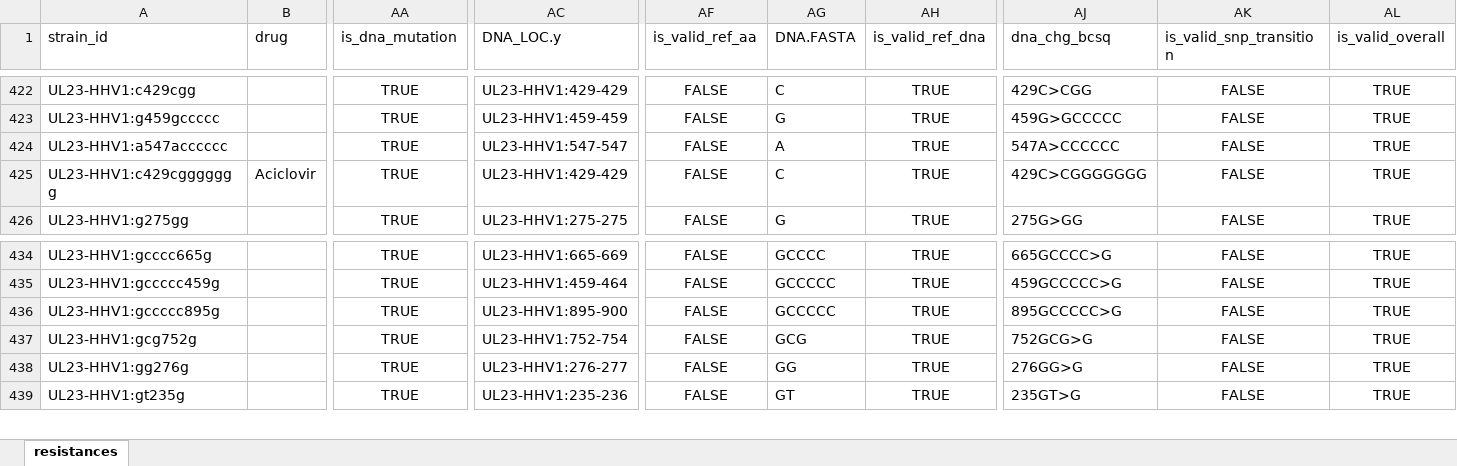
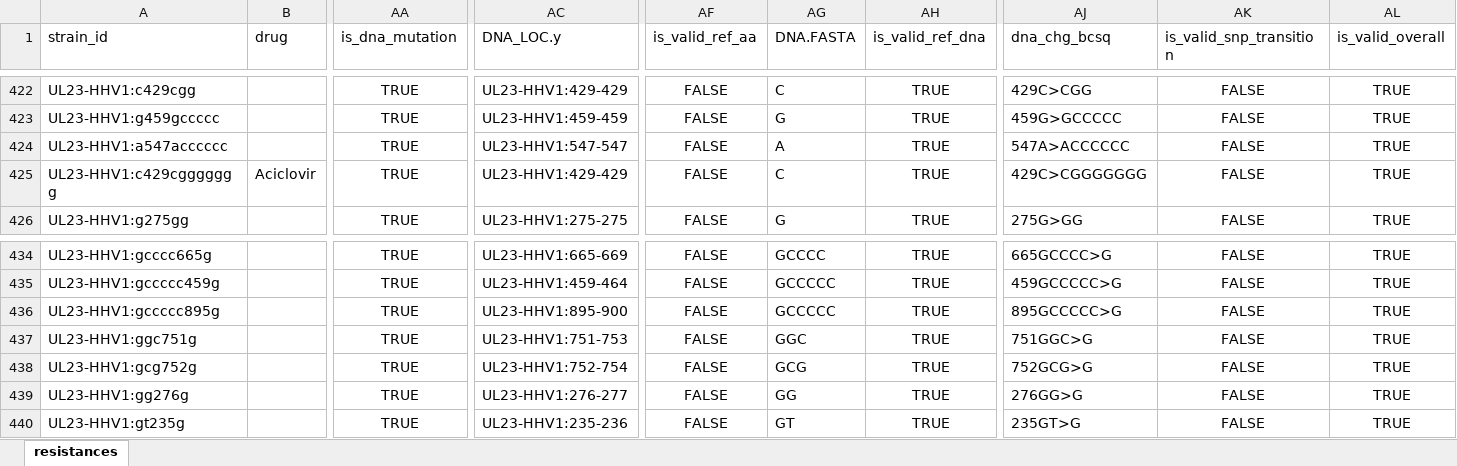
Before and after one commit to Laubscher/hgene, an Excel workbook: data/db/hsv1/resistances.chk.xlsx, sheet resistances, drawn as a sheet; only a part is shown, gaps mark what is left out; values as stored, in another font and other column widths than the file's, no borders; rows hold the shown columns only; the diff names each change by its address in the sheet, - before the commit and + after, or states it on an @@ line.

Commit message:
1.0.1-rc3 - 751GGC>G same as 752GCG>G

```diff
--- a/data/db/hsv1/resistances.chk.xlsx (sheet resistances)
+++ b/data/db/hsv1/resistances.chk.xlsx (sheet resistances)
-AJ424 (dna_chg_bcsq): 547A>CCCCCC
+AJ424 (dna_chg_bcsq): 547A>ACCCCCC
+row 437: UL23-HHV1:ggc751g |  | TRUE | UL23-HHV1:751-753 | FALSE | GGC | TRUE | 751GGC>G | FALSE | TRUE
```
Also changed, not shown: formulas that keep their value.
